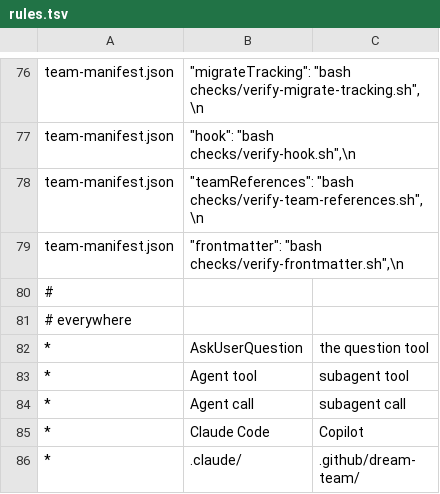
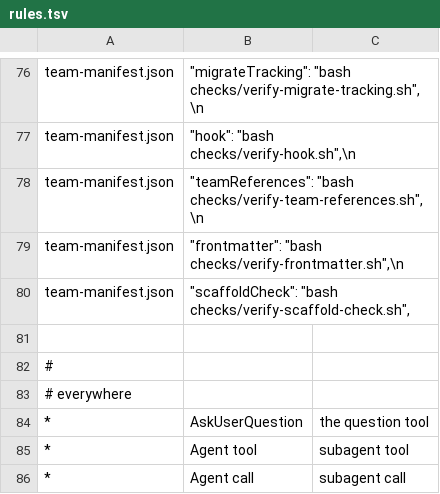
Before and after one commit to dm-23/dream-team, a TSV file: copilot/rules.tsv, drawn as a sheet; only a part is shown, gaps mark what is left out; the shorter side is filled out with more unchanged rows; the diff names each change by its address in the sheet, - before the commit and + after, or states it on an @@ line.

```diff
--- a/copilot/rules.tsv
+++ b/copilot/rules.tsv
+row 80: team-manifest.json | "scaffoldCheck": "bash checks/verify-scaffold-check.sh",
+row 81: (empty)
```
Also changed, not shown: 5 other files.
